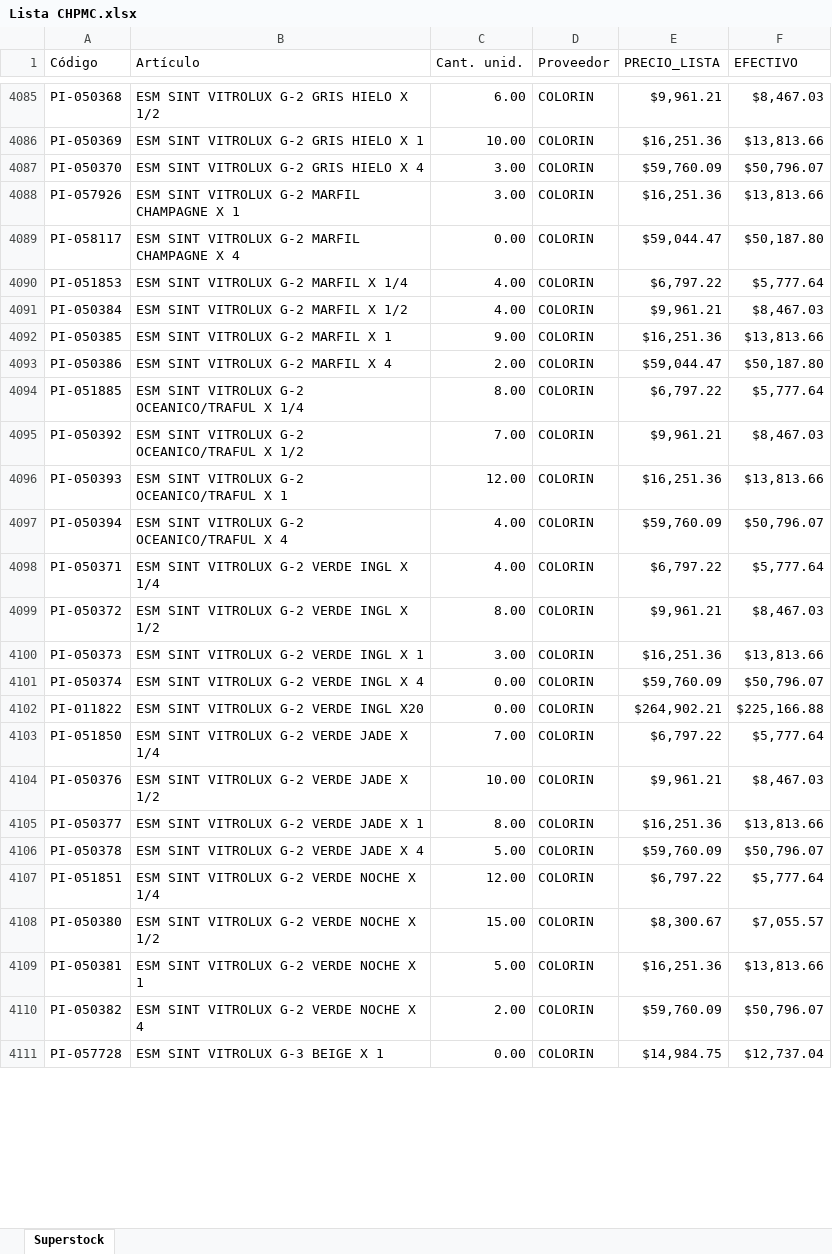
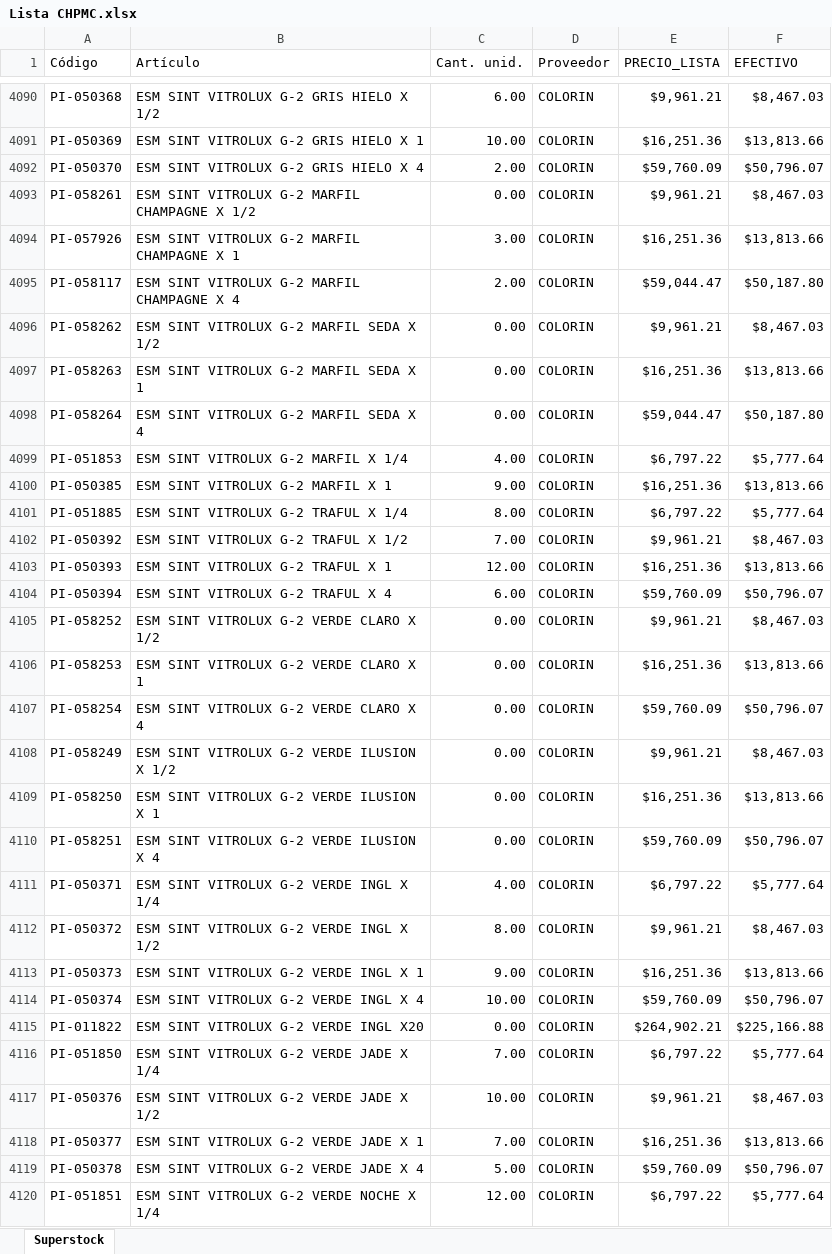
Before and after one commit to RGLopez1982/consulta, an Excel workbook: Lista CHPMC.xlsx, sheet Superstock, drawn as a sheet; only a part is shown, gaps mark what is left out; the shorter side is filled out with more unchanged rows; values as stored, in another font and other column widths than the file's, no borders; removed rows and columns are numbered as before the commit, all else as after; the diff covers the shown part only; the diff names each change by its address in the sheet, - before the commit and + after, or states it on an @@ line.

Commit message:
Add files via upload

```diff
--- a/Lista CHPMC.xlsx (sheet Superstock)
+++ b/Lista CHPMC.xlsx (sheet Superstock)
-C4092 (Cant. unid.): 3.00
+C4092 (Cant. unid.): 2.00
+row 4093: PI-058261 | ESM SINT VITROLUX G-2 MARFIL CHAMPAGNE X 1/2 | 0.00 | COLORIN | $9,961.21 | $8,467.03
-C4095 (Cant. unid.): 0.00
+C4095 (Cant. unid.): 2.00
+row 4096: PI-058262 | ESM SINT VITROLUX G-2 MARFIL SEDA X 1/2 | 0.00 | COLORIN | $9,961.21 | $8,467.03
+row 4097: PI-058263 | ESM SINT VITROLUX G-2 MARFIL SEDA X 1 | 0.00 | COLORIN | $16,251.36 | $13,813.66
+row 4098: PI-058264 | ESM SINT VITROLUX G-2 MARFIL SEDA X 4 | 0.00 | COLORIN | $59,044.47 | $50,187.80
-row 4091: PI-050384 | ESM SINT VITROLUX G-2 MARFIL X 1/2 | 4.00 | COLORIN | $9,961.21 | $8,467.03
-row 4093: PI-050386 | ESM SINT VITROLUX G-2 MARFIL X 4 | 2.00 | COLORIN | $59,044.47 | $50,187.80
-B4101 (Artículo): ESM SINT VITROLUX G-2 OCEANICO/TRAFUL X 1/4
+B4101 (Artículo): ESM SINT VITROLUX G-2 TRAFUL X 1/4
-B4102 (Artículo): ESM SINT VITROLUX G-2 OCEANICO/TRAFUL X 1/2
+B4102 (Artículo): ESM SINT VITROLUX G-2 TRAFUL X 1/2
-B4103 (Artículo): ESM SINT VITROLUX G-2 OCEANICO/TRAFUL X 1
+B4103 (Artículo): ESM SINT VITROLUX G-2 TRAFUL X 1
-B4104 (Artículo): ESM SINT VITROLUX G-2 OCEANICO/TRAFUL X 4
+B4104 (Artículo): ESM SINT VITROLUX G-2 TRAFUL X 4
-C4104 (Cant. unid.): 4.00
+C4104 (Cant. unid.): 6.00
+row 4105: PI-058252 | ESM SINT VITROLUX G-2 VERDE CLARO X 1/2 | 0.00 | COLORIN | $9,961.21 | $8,467.03
+row 4106: PI-058253 | ESM SINT VITROLUX G-2 VERDE CLARO X 1 | 0.00 | COLORIN | $16,251.36 | $13,813.66
+row 4107: PI-058254 | ESM SINT VITROLUX G-2 VERDE CLARO X 4 | 0.00 | COLORIN | $59,760.09 | $50,796.07
+row 4108: PI-058249 | ESM SINT VITROLUX G-2 VERDE ILUSION X 1/2 | 0.00 | COLORIN | $9,961.21 | $8,467.03
+row 4109: PI-058250 | ESM SINT VITROLUX G-2 VERDE ILUSION X 1 | 0.00 | COLORIN | $16,251.36 | $13,813.66
+row 4110: PI-058251 | ESM SINT VITROLUX G-2 VERDE ILUSION X 4 | 0.00 | COLORIN | $59,760.09 | $50,796.07
-C4113 (Cant. unid.): 3.00
+C4113 (Cant. unid.): 9.00
-C4114 (Cant. unid.): 0.00
+C4114 (Cant. unid.): 10.00
-C4118 (Cant. unid.): 8.00
+C4118 (Cant. unid.): 7.00
```
Also changed, not shown: 23 added rows, 2 removed rows, 8 moved rows and 712 edited cells elsewhere in this sheet.
